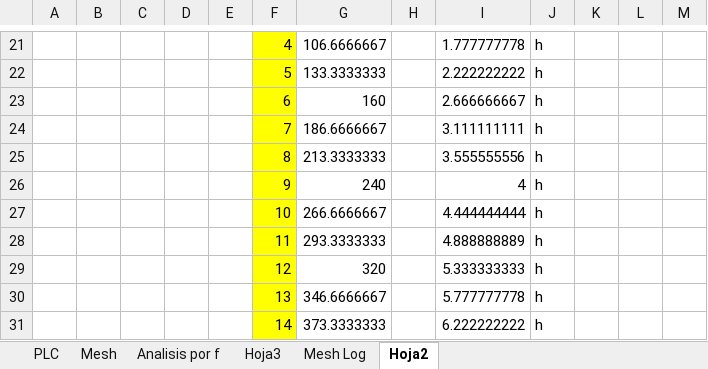
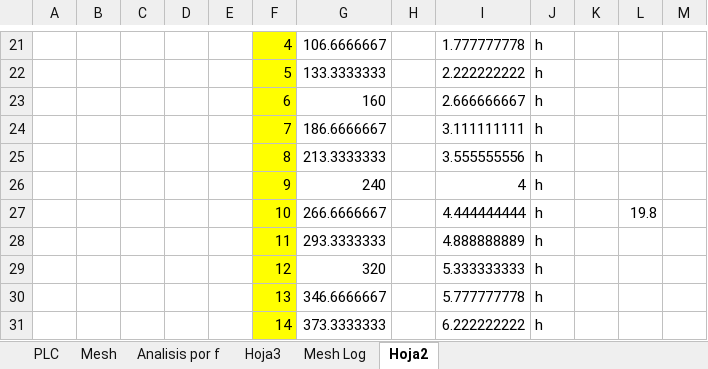
Before and after one commit to scespedesu/amiproject2014, an Excel workbook: SurveyFiles/Log simulaciones PLC.xlsx, sheet Hoja2, drawn as a sheet; only a part is shown, gaps mark what is left out; values as stored, in another font and other column widths than the file's, no borders; the diff names each change by its address in the sheet, - before the commit and + after, or states it on an @@ line.

```diff
--- a/SurveyFiles/Log simulaciones PLC.xlsx (sheet Hoja2)
+++ b/SurveyFiles/Log simulaciones PLC.xlsx (sheet Hoja2)
-L27: (empty)
+L27: 19.8
```
